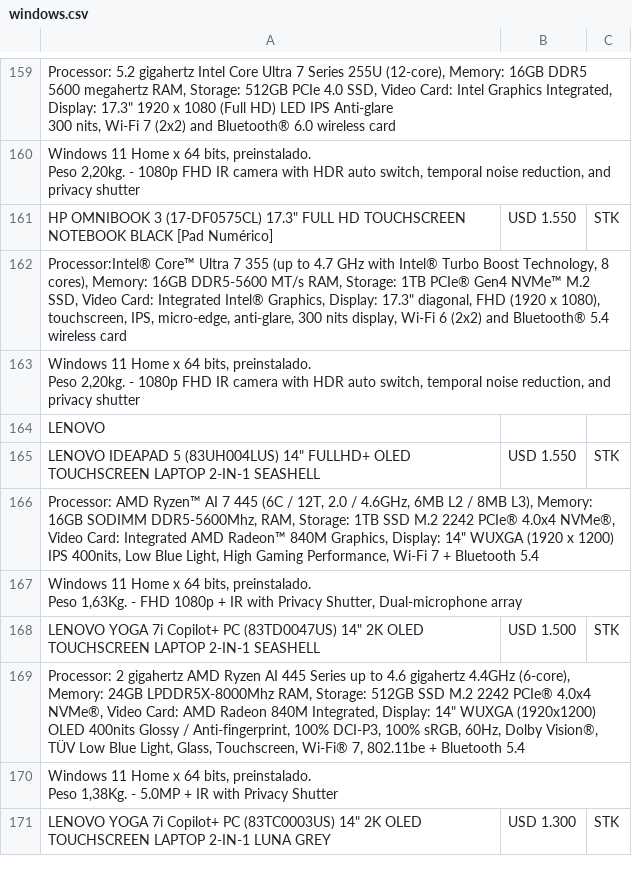
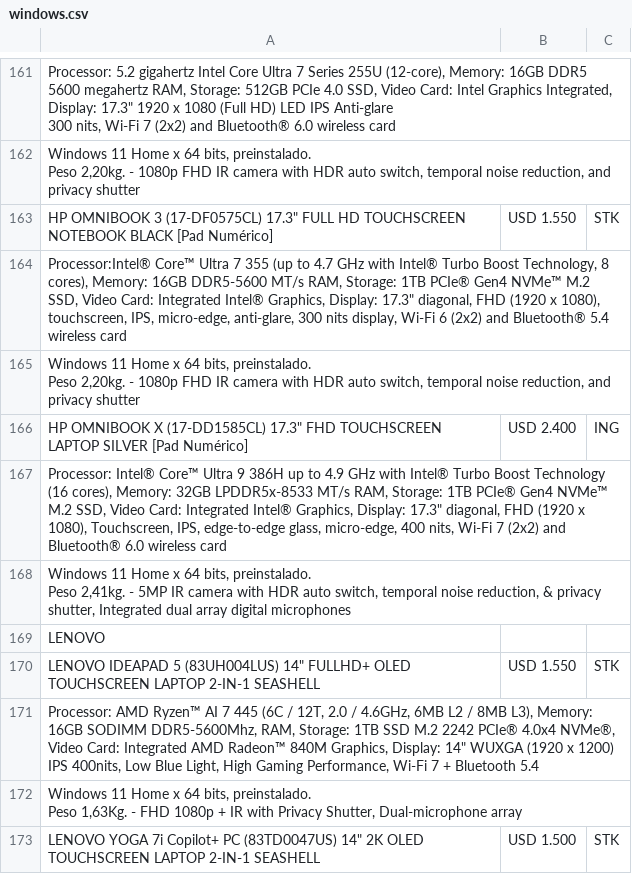
Before and after one commit to tptecno/catalogo, a CSV file: windows.csv, drawn as a sheet; only a part is shown, gaps mark what is left out; the shorter side is filled out with more unchanged rows; ↵ is a line break in a cell; the diff covers the shown part only; the diff names each change by its address in the sheet, - before the commit and + after, or states it on an @@ line.

```diff
--- a/windows.csv
+++ b/windows.csv
+row 166: HP OMNIBOOK X (17-DD1585CL) 17.3" FHD TOUCHSCREEN LAPTOP SILVER [Pad Numérico] | USD 2.400 | ING
+row 167: Processor: Intel® Core™ Ultra 9 386H up to 4.9 GHz with Intel® Turbo Boost Technology (16 cores), Memory: 32GB LPDDR5x-8533 MT/s RAM, Storage: 1TB PCIe® Gen4 NVMe™ M.2 SSD, Video Card: Integrated Intel® Graphics, Display: 17.3" diagonal, FHD (1920 x 1080), Touchscreen, IPS, edge-to-edge glass, micro-edge, 400 nits, Wi-Fi 7 (2x2) and Bluetooth® 6.0 wireless card
+row 168: Windows 11 Home x 64 bits, preinstalado. ↵ Peso 2,41kg. - 5MP IR camera with HDR auto switch, temporal noise reduction, & privacy shutter, Integrated dual array digital microphones
```
Also changed, not shown: 10 added rows, 4 removed rows and 1 edited cell elsewhere in this file, sync.csv, 4 other files.
